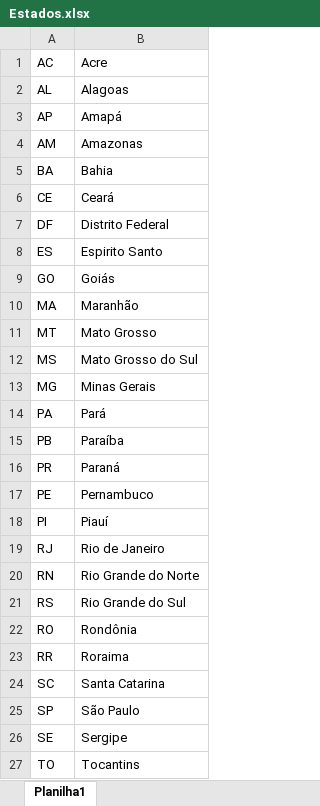
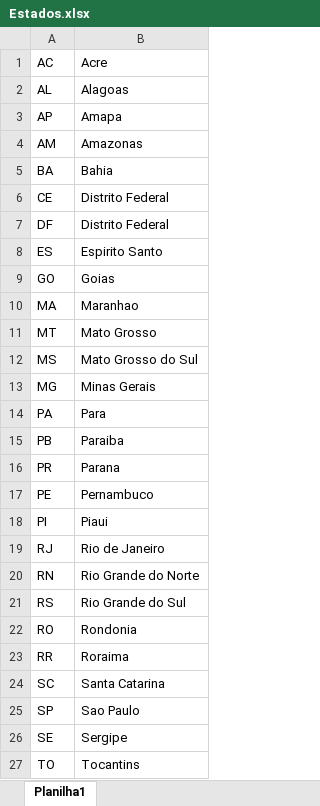
Before and after one commit to THA-Solutions/BI-s, an Excel workbook: external_files/tables/Estados.xlsx, sheet Planilha1, drawn as a sheet; values as stored, in another font and other column widths than the file's, no borders; the diff names each change by its address in the sheet, - before the commit and + after, or states it on an @@ line.

```diff
--- a/external_files/tables/Estados.xlsx (sheet Planilha1)
+++ b/external_files/tables/Estados.xlsx (sheet Planilha1)
-B3: Amapá
+B3: Amapa
-B6: Ceará
+B6: Distrito Federal
-B9: Goiás
+B9: Goias
-B10: Maranhão
+B10: Maranhao
-B14: Pará
+B14: Para
-B15: Paraíba
+B15: Paraiba
-B16: Paraná
+B16: Parana
-B18: Piauí
+B18: Piaui
-B22: Rondônia
+B22: Rondonia
-B25: São Paulo
+B25: Sao Paulo
```
Also changed, not shown: 18 other files.
